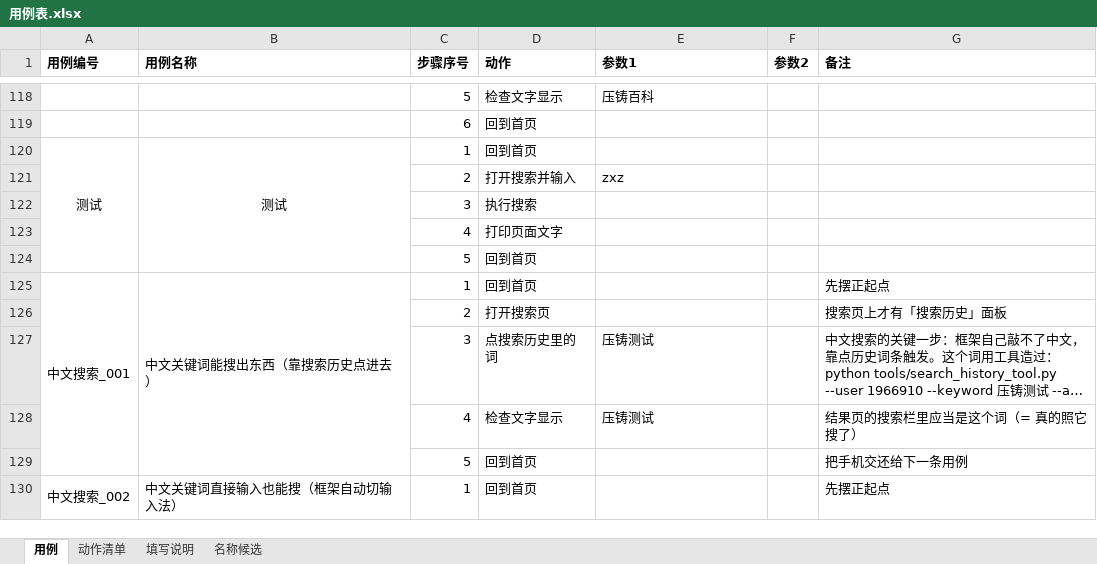
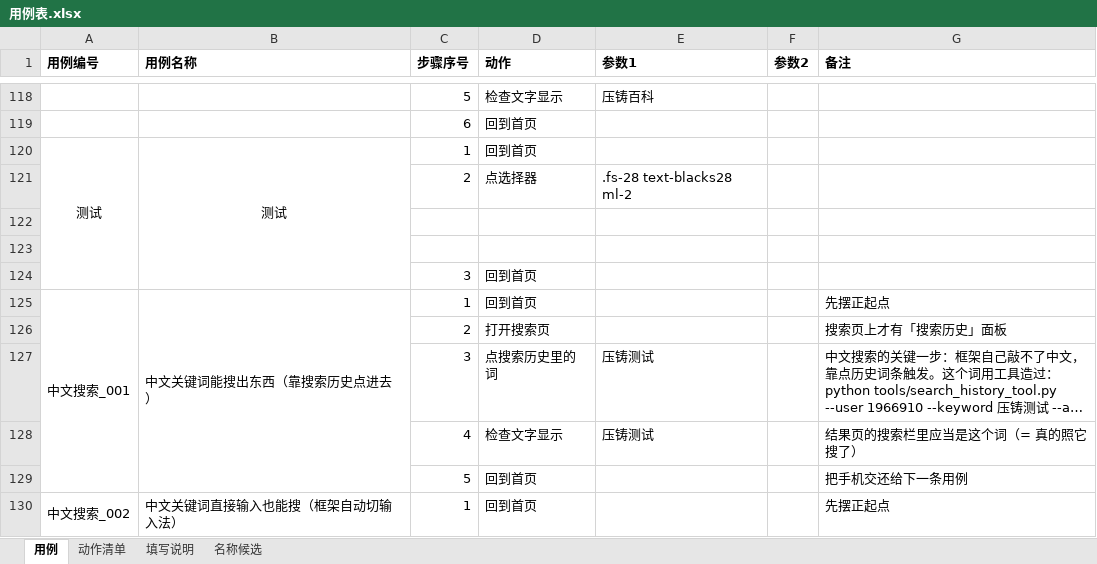
Before and after one commit to 1207328466-sys/Miniapp--gpt, an Excel workbook: cases/用例表.xlsx, sheet 用例, drawn as a sheet; only a part is shown, gaps mark what is left out; long unchanged cells end in …; values as stored, in another font and other column widths than the file's, no borders; removed rows and columns are numbered as before the commit, all else as after; the diff names each change by its address in the sheet, - before the commit and + after, or states it on an @@ line.

Commit message:
fix: 选择器里多个 class 抄成一串时，报错直接告诉正确写法（附实测命中数）
起因：owner 2026/10/13 在表格里把元素的三个 class 整串照抄进「点选择器」——页面上是 class，写法是 .fs-28 text-blacks28 ml-2，而 CSS 里空格是「里面的」（后代），于是框架去找 .fs-28 里面的 text-blacks28 里面的 ml-2，必然 0 命中；旧报错只说「找不到选择器」，填表的人根本不知道自己错在哪。

改法：base_page 新增 suggestJoinedSelector（纯函数，判断「像是把多个 class 抄成一串」并给出 .a.b.c）+ selectorMissHint（**实测**那个写法能命中几个，只有真命中才给确定建议，命不中只讲规则不乱指路）；tapSelector 与两个选择器断言（assertSelectorExists / assertSelectorCount）的报错都接上它。

真机复现 owner 那条用例，现在的报错是：CSS 里空格表示「里面的」... 你填的这串看起来是同一个元素上的多个 class —— 那样要连着写、不加空格：.fs-28.text-blacks28.ml-2（实测能命中 1 个，可以直接照抄）；也可以只留最有辨识度的那一个，例如 .fs-28。

判断口径刻意保守（宁可判不出来也不乱猜）：第一段必须是 .名字、后面每段必须是**没带点号的裸名字**且含数字或连字符。第一版漏了「没带点号」这条，把合法的 .hot-topics .inline-flex 也当成抄错串 —— 自检当场抓到（乱给建议比不给更坏）。

新增第 17 道闸门 test_case/diagnostic/selftest_selector_hint.js（9 项，含 2 条「不该乱认」的反例）；使用手册补一节讲这个最常犯的错 + 框架会怎么提醒；各文档的闸门数 16 -> 17、动作数 48 -> 49 同步。

```diff
--- a/cases/用例表.xlsx (sheet 用例)
+++ b/cases/用例表.xlsx (sheet 用例)
-row 121:  |  | 2 | 打开搜索并输入 | zxz
-row 122:  |  | 3 | 执行搜索
+row 121:  |  | 2 | 点选择器 | .fs-28 text-blacks28 ml-2
-row 122:  |  | 4 | 打印页面文字
+row 122: (empty)
-row 123:  |  | 5 | 回到首页
+row 123: (empty)
+row 124:  |  | 3 | 回到首页
```
Also changed, not shown: 9 other files.
